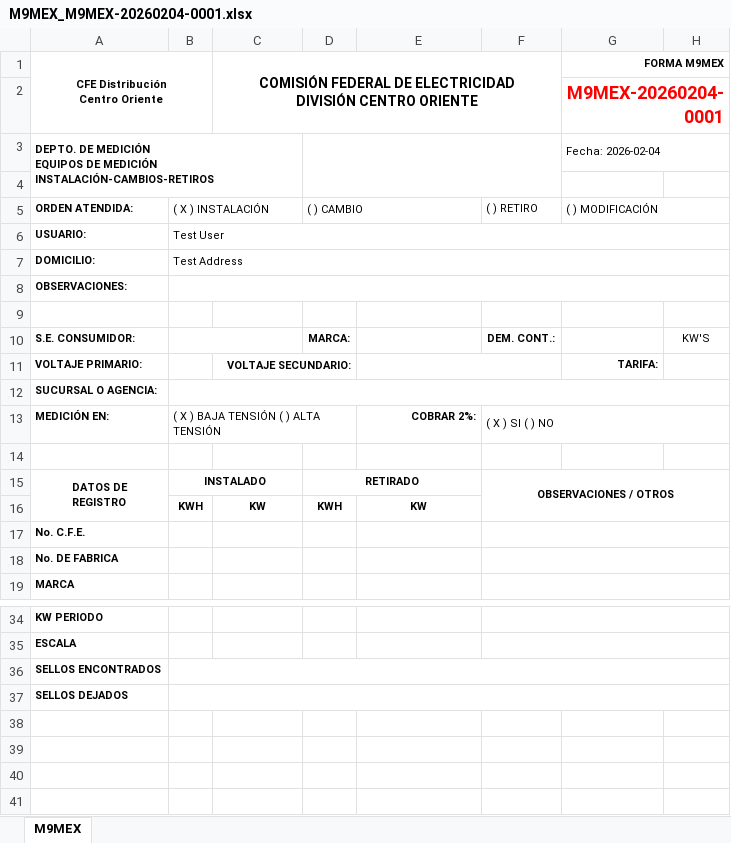
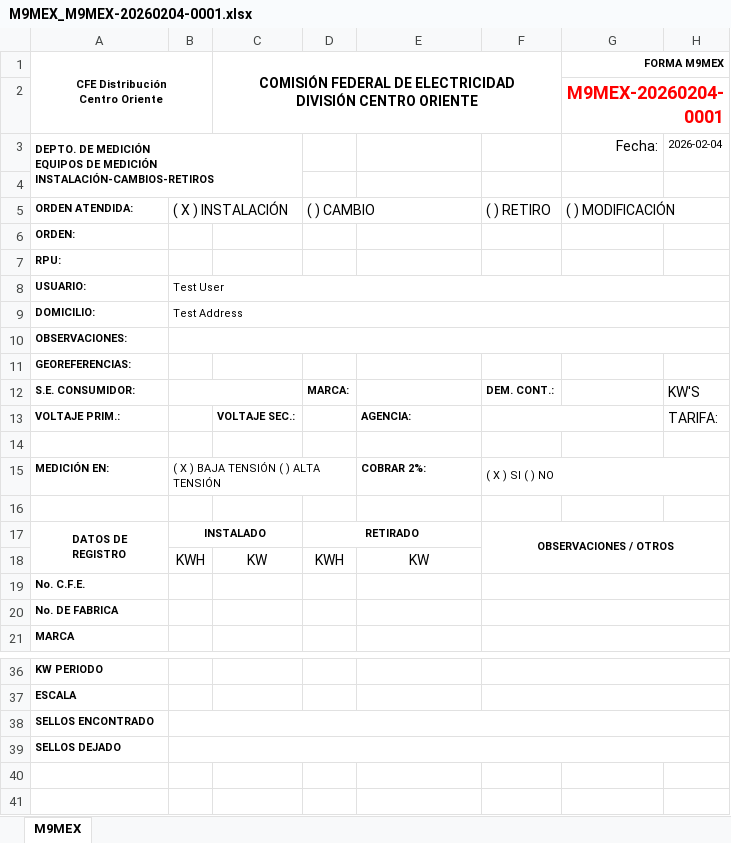
Before and after one commit to Ibarra2004-cfe/CFE, an Excel workbook: backend/output/M9MEX_M9MEX-20260204-0001.xlsx, sheet M9MEX, drawn as a sheet; only a part is shown, gaps mark what is left out; the shorter side is filled out with more unchanged rows; values as stored, in another font and other column widths than the file's, no borders; removed rows and columns are numbered as before the commit, all else as after; the diff names each change by its address in the sheet, - before the commit and + after, or states it on an @@ line.

Commit message:
rf: Servicios de exel y pdf Cambios en el commit: 	modified:   backend/output/M9MEX_M9MEX-20260204-0001.pdf 	modified:   backend/output/M9MEX_M9MEX-20260204-0001.xlsx 	modified:   backend/prisma/schema.prisma 	new file:   backend/prisma/schema.prisma.bak 	modified:   backend/src/excel/m9mex-excel.service.ts 	modified:   backend/src/excel/templates/M9MEX.xlsx 	modified:   backend/src/m9mex/dto/create-m9mex.dto.ts 	modified:   backend/src/m9mex/m9mex.service.ts 	modified:   backend/src/m9mex/templates/m9mex-html.ts 	modified:   backend/src/main.ts

```diff
--- a/backend/output/M9MEX_M9MEX-20260204-0001.xlsx (sheet M9MEX)
+++ b/backend/output/M9MEX_M9MEX-20260204-0001.xlsx (sheet M9MEX)
-D3:F4 merged
-G3: Fecha: 2026-02-04
+G3: Fecha:
@@ G3 text size: larger, alignment: left → right @@
-G3:H3 merged
-H3: (empty)
+H3: 2026-02-04
@@ B5 text size: larger @@
@@ D5 text size: larger @@
@@ F5:G5 text size: larger @@
+row 6: ORDEN:
+row 7: RPU:
+row 11: GEOREFERENCIAS:
@@ row 10 moved to row 12: S.E. CONSUMIDOR: @@
+row 13: VOLTAJE PRIM.: |  | VOLTAJE SEC.: |  | AGENCIA: |  |  | TARIFA:
-row 11: VOLTAJE PRIMARIO: |  | VOLTAJE SECUNDARIO: |  |  |  | TARIFA:
-row 12: SUCURSAL O AGENCIA:
-E15 alignment: right
+E15 alignment: left
@@ B18:E18 text size: larger, bold: on → off @@
-A38: SELLOS ENCONTRADOS
+A38: SELLOS ENCONTRADO
-A39: SELLOS DEJADOS
+A39: SELLOS DEJADO
```
Also changed, not shown: backend/src/excel/templates/M9MEX.xlsx, 7 other files.
